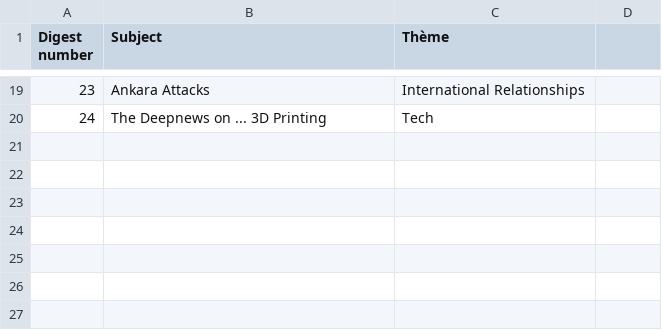
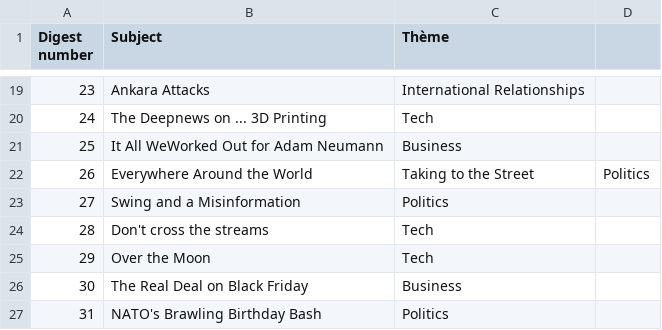
Before and after one commit to charlesLavignasse/EDA_APP_DeepNews, a CSV file: Digest Topic.csv, drawn as a sheet; only a part is shown, gaps mark what is left out; the diff names each change by its address in the sheet, - before the commit and + after, or states it on an @@ line.

```diff
--- a/Digest Topic.csv
+++ b/Digest Topic.csv
+row 21: 25 | It All WeWorked Out for Adam Neumann | Business
+row 22: 26 | Everywhere Around the World | Taking to the Street | Politics
+row 23: 27 | Swing and a Misinformation | Politics
+row 24: 28 | Don't cross the streams | Tech
+row 25: 29 | Over the Moon | Tech
+row 26: 30 | The Real Deal on Black Friday | Business
+row 27: 31 | NATO's Brawling Birthday Bash | Politics
```
Also changed, not shown: 2 other files.
